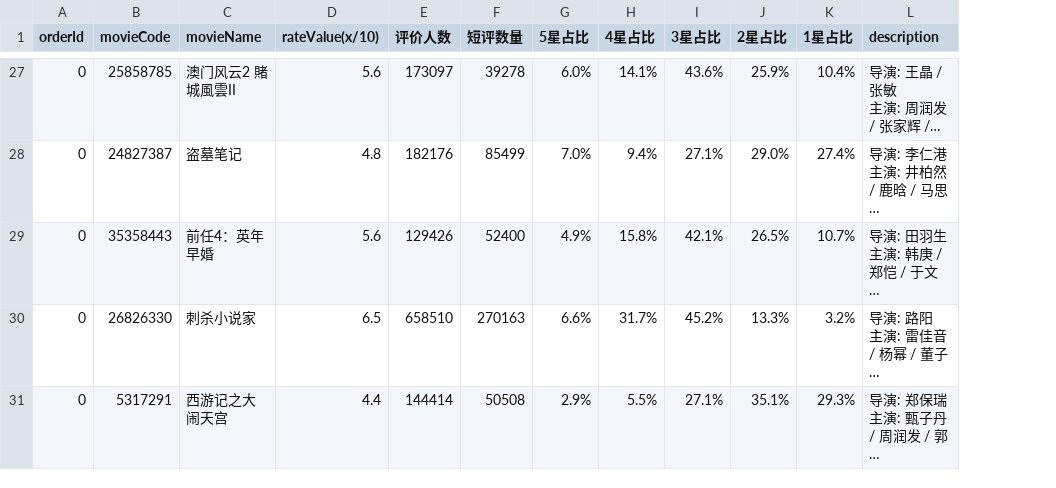
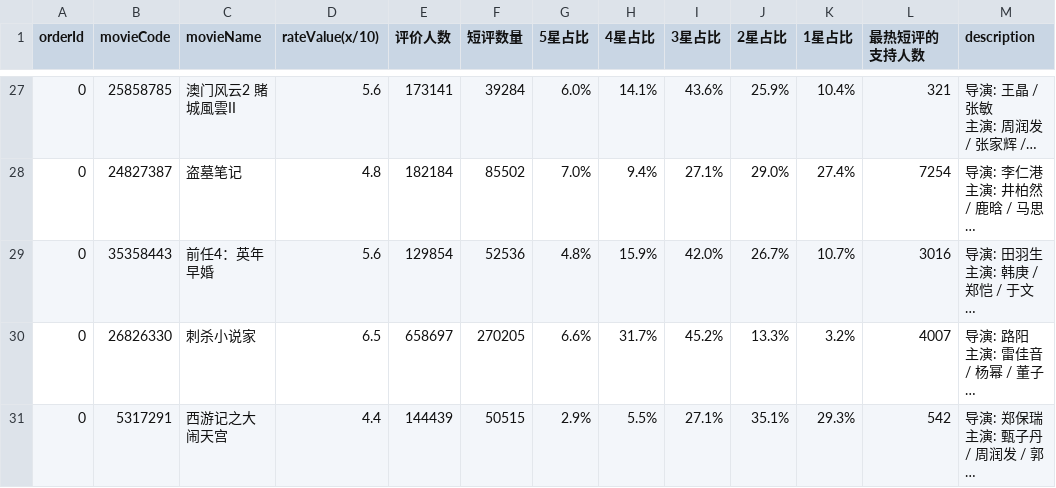
Before and after one commit to JacobZyy/douban-movie-datas-with-boxofiice, a CSV file: data/data-personal-list-157851186.csv, drawn as a sheet; only a part is shown, gaps mark what is left out; long unchanged cells end in …; the diff covers the shown part only; the diff names each change by its address in the sheet, - before the commit and + after, or states it on an @@ line.

```diff
--- a/data/data-personal-list-157851186.csv
+++ b/data/data-personal-list-157851186.csv
+column L (最热短评的支持人数), rows 27-31: 321 | 7254 | 3016 | 4007 | 542
-E27 (评价人数): 173097
+E27 (评价人数): 173141
-F27 (短评数量): 39278
+F27 (短评数量): 39284
-E28 (评价人数): 182176
+E28 (评价人数): 182184
-F28 (短评数量): 85499
+F28 (短评数量): 85502
-E29 (评价人数): 129426
+E29 (评价人数): 129854
-F29 (短评数量): 52400
+F29 (短评数量): 52536
-G29 (5星占比): 4.9%
+G29 (5星占比): 4.8%
-H29 (4星占比): 15.8%
+H29 (4星占比): 15.9%
-I29 (3星占比): 42.1%
+I29 (3星占比): 42.0%
-J29 (2星占比): 26.5%
+J29 (2星占比): 26.7%
-E30 (评价人数): 658510
+E30 (评价人数): 658697
-F30 (短评数量): 270163
+F30 (短评数量): 270205
-E31 (评价人数): 144414
+E31 (评价人数): 144439
-F31 (短评数量): 50508
+F31 (短评数量): 50515
```
Also changed, not shown: 62 edited cells elsewhere in this file, data/data-chn-list-110233943.csv, data/data-personal-list-157851186-gb2312.csv, 5 other files.
